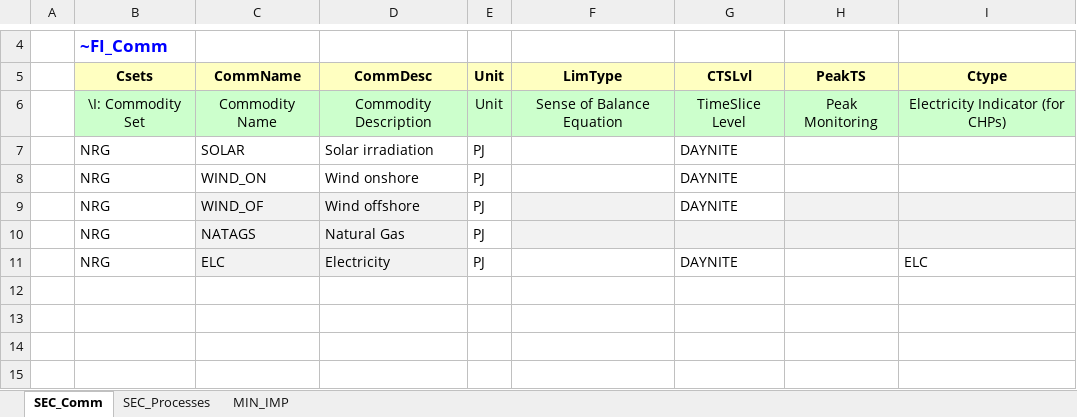
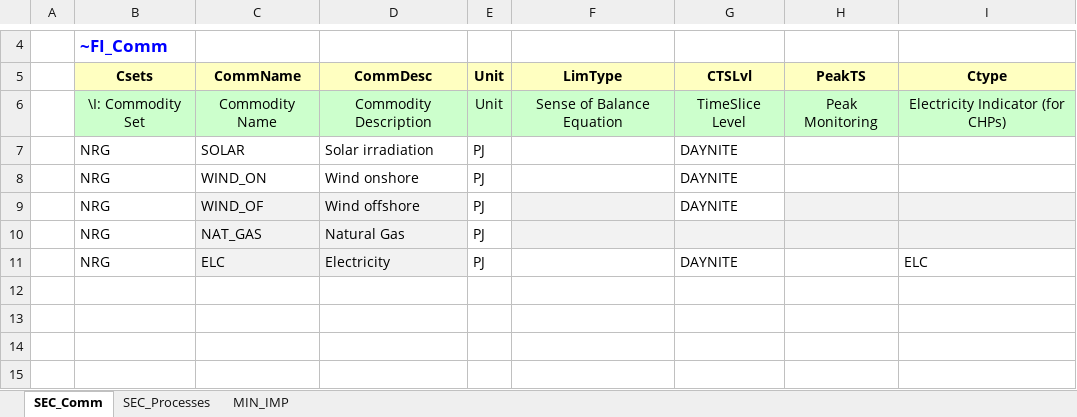
Before and after one commit to JoseAlePortillo/nss_select, an Excel workbook: VT_Model_SUP_V01.xlsx, sheet SEC_Comm, drawn as a sheet; only a part is shown, gaps mark what is left out; values as stored, in another font and other column widths than the file's, no borders; the diff names each change by its address in the sheet, - before the commit and + after, or states it on an @@ line.

```diff
--- a/VT_Model_SUP_V01.xlsx (sheet SEC_Comm)
+++ b/VT_Model_SUP_V01.xlsx (sheet SEC_Comm)
-C10 (CommName): NATAGS
+C10 (CommName): NAT_GAS
```
Also changed, not shown: sheet MIN_IMP.
